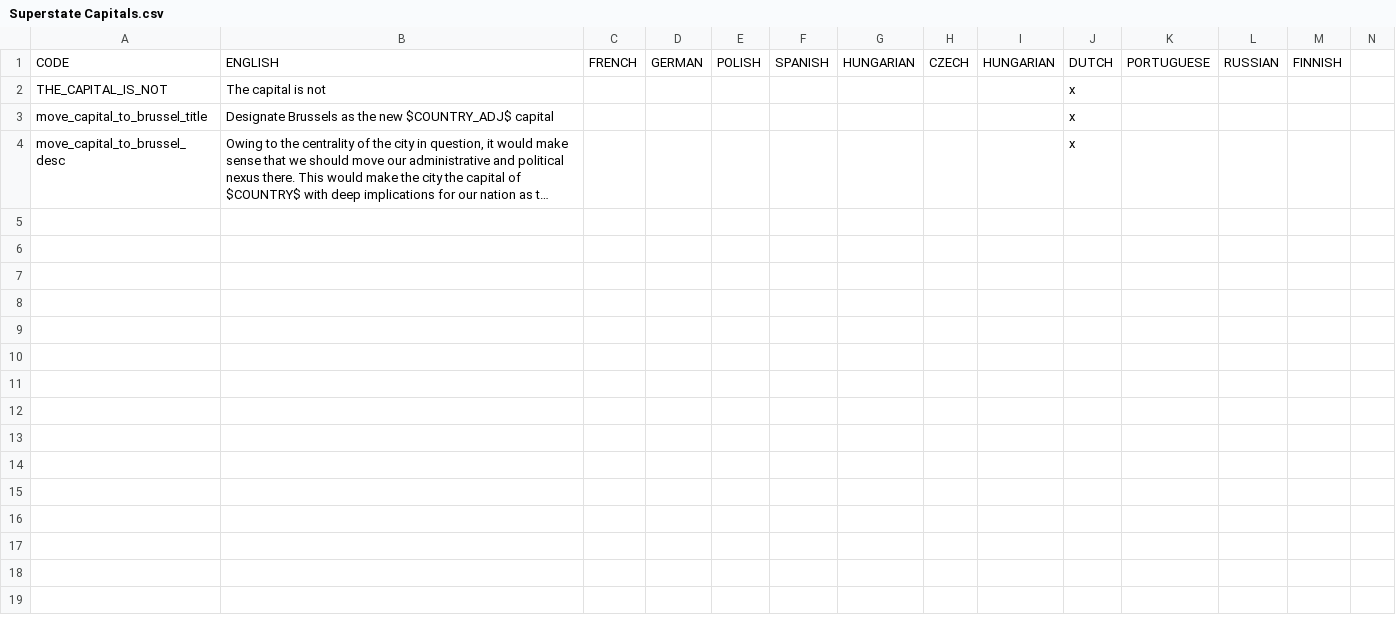
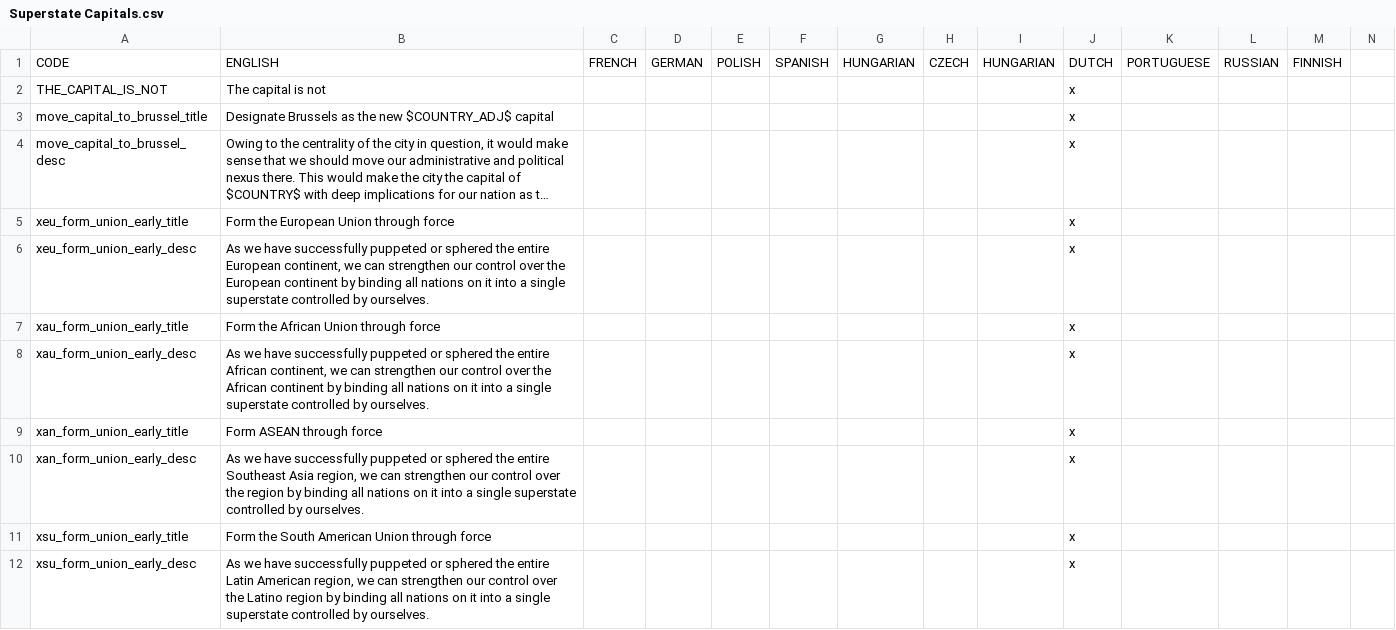
Before and after one commit to DoktorKure/Vic-II-Modern-History-Mod-MHM, a CSV file: MHM/localisation/Superstate Capitals.csv, drawn as a sheet; only a part is shown; long unchanged cells end in …; rows hold the shown columns only; the diff names each change by its address in the sheet, - before the commit and + after, or states it on an @@ line.

```diff
--- a/MHM/localisation/Superstate Capitals.csv
+++ b/MHM/localisation/Superstate Capitals.csv
+row 5: xeu_form_union_early_title | Form the European Union through force |  |  |  |  |  |  |  | x
+row 6: xeu_form_union_early_desc | As we have successfully puppeted or sphered the entire European continent, we can strengthen our control over the European continent by binding all nations on it into a single superstate controlled by ourselves. |  |  |  |  |  |  |  | x
+row 7: xau_form_union_early_title | Form the African Union through force |  |  |  |  |  |  |  | x
+row 8: xau_form_union_early_desc | As we have successfully puppeted or sphered the entire African continent, we can strengthen our control over the African continent by binding all nations on it into a single superstate controlled by ourselves. |  |  |  |  |  |  |  | x
+row 9: xan_form_union_early_title | Form ASEAN through force |  |  |  |  |  |  |  | x
+row 10: xan_form_union_early_desc | As we have successfully puppeted or sphered the entire Southeast Asia region, we can strengthen our control over the region by binding all nations on it into a single superstate controlled by ourselves. |  |  |  |  |  |  |  | x
+row 11: xsu_form_union_early_title | Form the South American Union through force |  |  |  |  |  |  |  | x
+row 12: xsu_form_union_early_desc | As we have successfully puppeted or sphered the entire Latin American region, we can strengthen our control over the Latino region by binding all nations on it into a single superstate controlled by ourselves. |  |  |  |  |  |  |  | x
```
Also changed, not shown: 10 other files.
